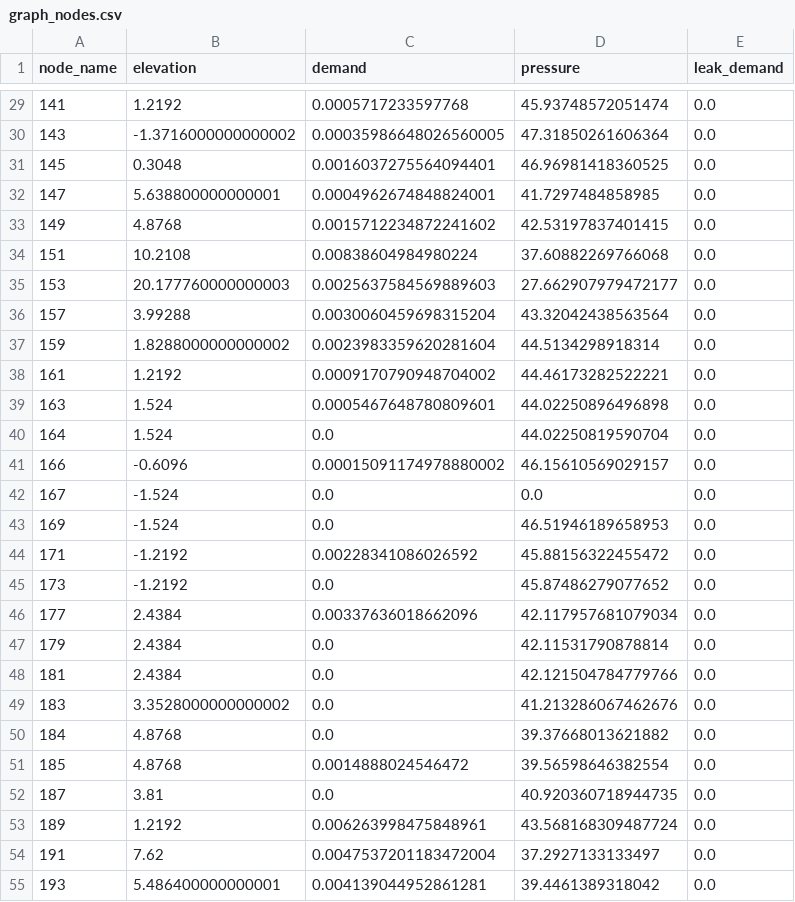
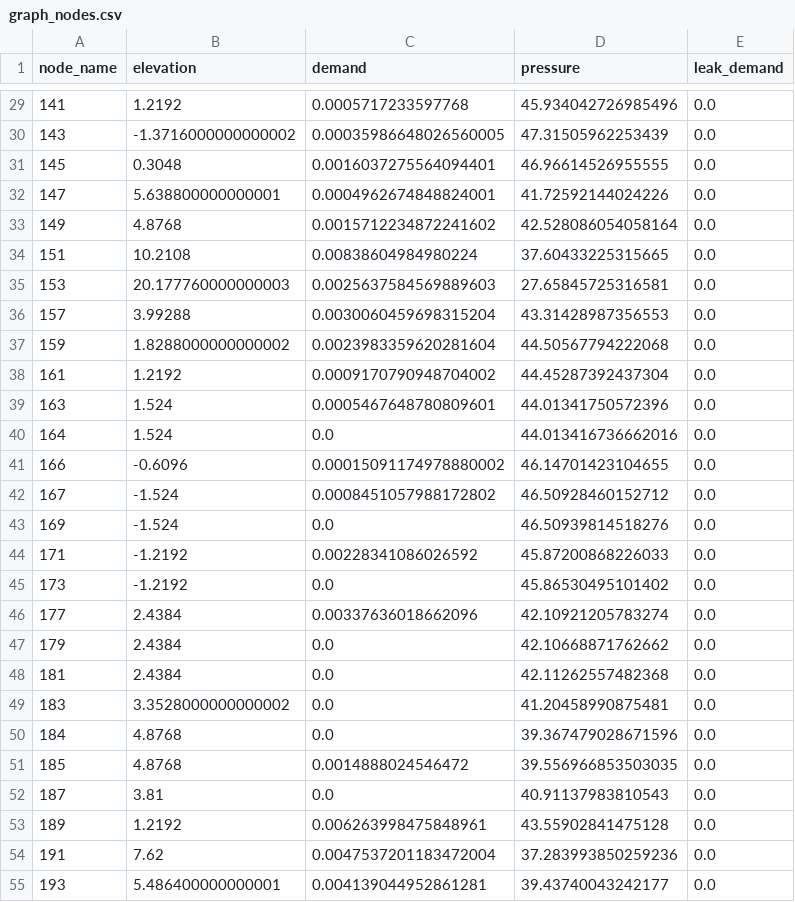
Before and after one commit to Simonezak/Tesi, a CSV file: graph_nodes.csv, drawn as a sheet; only a part is shown, gaps mark what is left out; the diff covers the shown part only.

```diff
--- a/graph_nodes.csv
+++ b/graph_nodes.csv
@@ -29,27 +29,27 @@ node_name,elevation,demand,pressure,leak_demand
-141,1.2192,0.0005717233597768,45.93748572051474,0.0
-143,-1.3716000000000002,0.00035986648026560005,47.31850261606364,0.0
-145,0.3048,0.0016037275564094401,46.96981418360525,0.0
-147,5.638800000000001,0.0004962674848824001,41.7297484858985,0.0
-149,4.8768,0.0015712234872241602,42.53197837401415,0.0
-151,10.2108,0.00838604984980224,37.60882269766068,0.0
-153,20.177760000000003,0.0025637584569889603,27.662907979472177,0.0
-157,3.99288,0.0030060459698315204,43.32042438563564,0.0
-159,1.8288000000000002,0.0023983359620281604,44.5134298918314,0.0
-161,1.2192,0.0009170790948704002,44.46173282522221,0.0
-163,1.524,0.0005467648780809601,44.02250896496898,0.0
-164,1.524,0.0,44.02250819590704,0.0
-166,-0.6096,0.00015091174978880002,46.15610569029157,0.0
-167,-1.524,0.0,0.0,0.0
-169,-1.524,0.0,46.51946189658953,0.0
-171,-1.2192,0.00228341086026592,45.88156322455472,0.0
-173,-1.2192,0.0,45.87486279077652,0.0
-177,2.4384,0.00337636018662096,42.117957681079034,0.0
-179,2.4384,0.0,42.11531790878814,0.0
-181,2.4384,0.0,42.121504784779766,0.0
-183,3.3528000000000002,0.0,41.213286067462676,0.0
-184,4.8768,0.0,39.37668013621882,0.0
-185,4.8768,0.0014888024546472,39.56598646382554,0.0
-187,3.81,0.0,40.920360718944735,0.0
-189,1.2192,0.006263998475848961,43.568168309487724,0.0
-191,7.62,0.0047537201183472004,37.2927133133497,0.0
-193,5.486400000000001,0.004139044952861281,39.4461389318042,0.0
+141,1.2192,0.0005717233597768,45.934042726985496,0.0
+143,-1.3716000000000002,0.00035986648026560005,47.31505962253439,0.0
+145,0.3048,0.0016037275564094401,46.96614526955555,0.0
+147,5.638800000000001,0.0004962674848824001,41.72592144024226,0.0
+149,4.8768,0.0015712234872241602,42.528086054058164,0.0
+151,10.2108,0.00838604984980224,37.60433225315665,0.0
+153,20.177760000000003,0.0025637584569889603,27.65845725316581,0.0
+157,3.99288,0.0030060459698315204,43.31428987356553,0.0
+159,1.8288000000000002,0.0023983359620281604,44.50567794222068,0.0
+161,1.2192,0.0009170790948704002,44.45287392437304,0.0
+163,1.524,0.0005467648780809601,44.01341750572396,0.0
+164,1.524,0.0,44.013416736662016,0.0
+166,-0.6096,0.00015091174978880002,46.14701423104655,0.0
+167,-1.524,0.0008451057988172802,46.50928460152712,0.0
+169,-1.524,0.0,46.50939814518276,0.0
+171,-1.2192,0.00228341086026592,45.87200868226033,0.0
+173,-1.2192,0.0,45.86530495101402,0.0
+177,2.4384,0.00337636018662096,42.10921205783274,0.0
+179,2.4384,0.0,42.10668871762662,0.0
+181,2.4384,0.0,42.11262557482368,0.0
+183,3.3528000000000002,0.0,41.20458990875481,0.0
+184,4.8768,0.0,39.367479028671596,0.0
+185,4.8768,0.0014888024546472,39.556966853503035,0.0
+187,3.81,0.0,40.91137983810543,0.0
+189,1.2192,0.006263998475848961,43.55902841475128,0.0
+191,7.62,0.0047537201183472004,37.283993850259236,0.0
+193,5.486400000000001,0.004139044952861281,39.43740043242177,0.0
```
Also changed, not shown: 1 added row, 1 removed row and 66 edited cells elsewhere in this file, graph_edges.csv, 4 other files.
